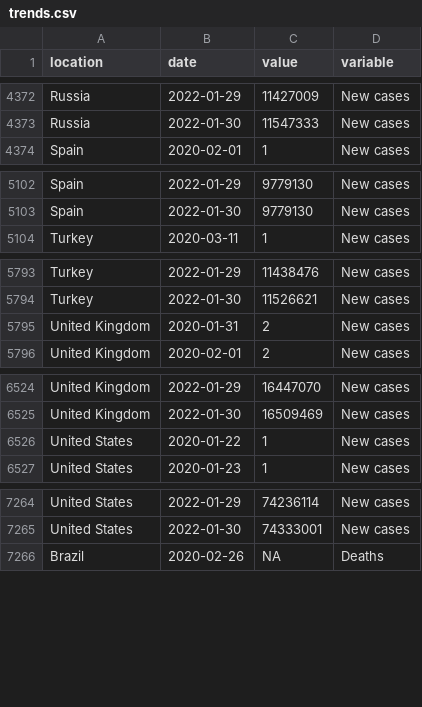
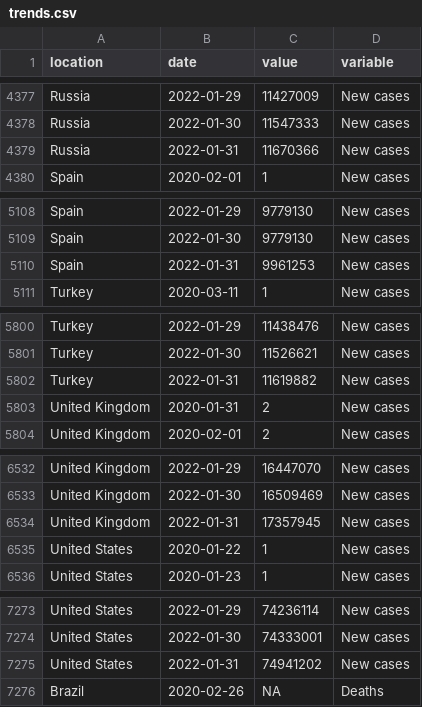
Before and after one commit to pixgarden/scrape-automation, a CSV file: trends.csv, drawn as a sheet; only a part is shown, gaps mark what is left out; the diff covers the shown part only; the diff names each change by its address in the sheet, - before the commit and + after, or states it on an @@ line.

```diff
--- a/trends.csv
+++ b/trends.csv
+row 4379: Russia | 2022-01-31 | 11670366 | New cases
+row 5110: Spain | 2022-01-31 | 9961253 | New cases
+row 5802: Turkey | 2022-01-31 | 11619882 | New cases
+row 6534: United Kingdom | 2022-01-31 | 17357945 | New cases
+row 7275: United States | 2022-01-31 | 74941202 | New cases
```
Also changed, not shown: 15 added rows elsewhere in this file, new_cases_latest.csv, policy_stringency.csv, 10 other files.
